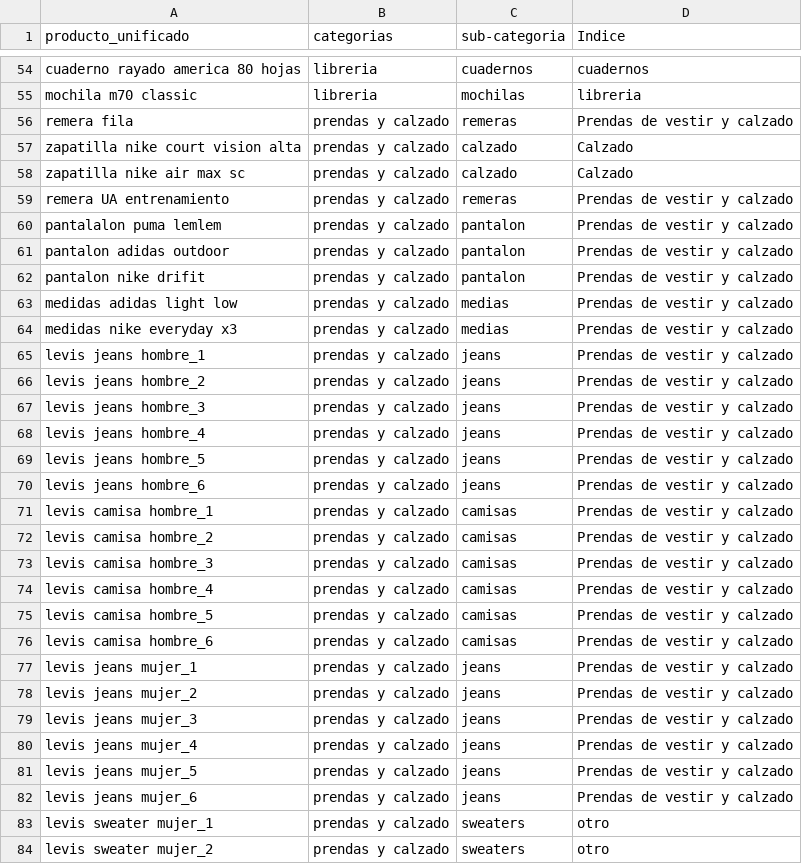
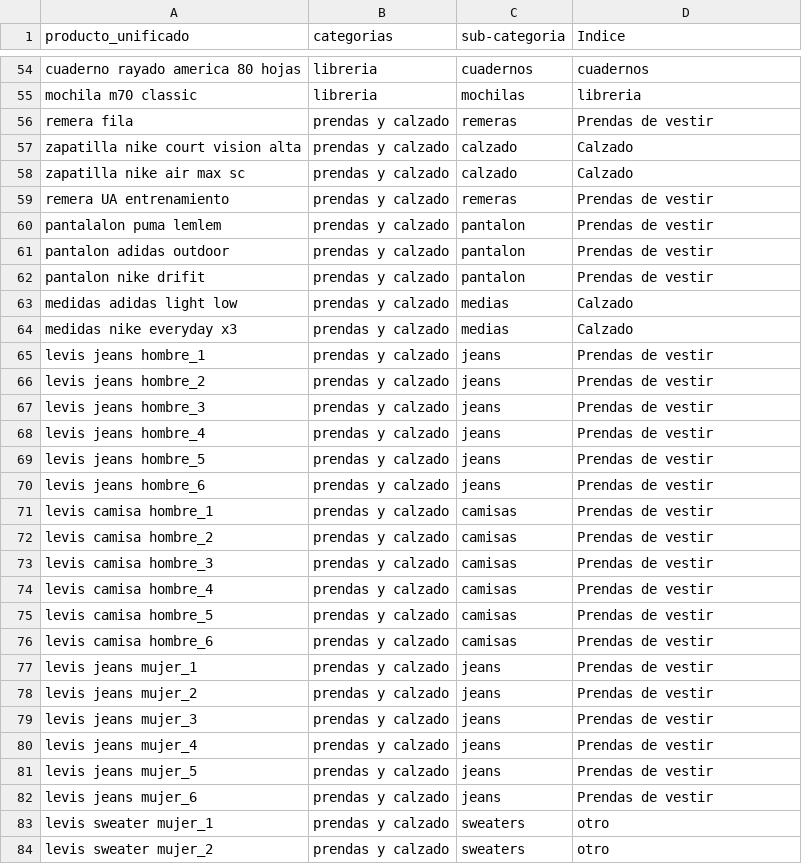
Before and after one commit to ngentile92/scraper_precio, a CSV file: producto_categorias.csv, drawn as a sheet; only a part is shown, gaps mark what is left out; the diff covers the shown part only.

Commit message:
agregue mucha logica a etiquetas necesaria para indice

```diff
--- a/producto_categorias.csv
+++ b/producto_categorias.csv
@@ -55,29 +55,29 @@ cuaderno rayado america 80 hojas,libreria,cuadernos,cuadernos
 mochila m70 classic,libreria,mochilas,libreria
-remera fila,prendas y calzado,remeras,Prendas de vestir y calzado
+remera fila,prendas y calzado,remeras,Prendas de vestir
 zapatilla nike court vision alta,prendas y calzado,calzado,Calzado
 zapatilla nike air max sc,prendas y calzado,calzado,Calzado
-remera UA entrenamiento,prendas y calzado,remeras,Prendas de vestir y calzado
-pantalalon puma lemlem,prendas y calzado,pantalon,Prendas de vestir y calzado
-pantalon adidas outdoor,prendas y calzado,pantalon,Prendas de vestir y calzado
-pantalon nike drifit,prendas y calzado,pantalon,Prendas de vestir y calzado
-medidas adidas light low,prendas y calzado,medias,Prendas de vestir y calzado
-medidas nike everyday x3,prendas y calzado,medias,Prendas de vestir y calzado
-levis jeans hombre_1,prendas y calzado,jeans,Prendas de vestir y calzado
-levis jeans hombre_2,prendas y calzado,jeans,Prendas de vestir y calzado
-levis jeans hombre_3,prendas y calzado,jeans,Prendas de vestir y calzado
-levis jeans hombre_4,prendas y calzado,jeans,Prendas de vestir y calzado
-levis jeans hombre_5,prendas y calzado,jeans,Prendas de vestir y calzado
-levis jeans hombre_6,prendas y calzado,jeans,Prendas de vestir y calzado
-levis camisa hombre_1,prendas y calzado,camisas,Prendas de vestir y calzado
-levis camisa hombre_2,prendas y calzado,camisas,Prendas de vestir y calzado
-levis camisa hombre_3,prendas y calzado,camisas,Prendas de vestir y calzado
-levis camisa hombre_4,prendas y calzado,camisas,Prendas de vestir y calzado
-levis camisa hombre_5,prendas y calzado,camisas,Prendas de vestir y calzado
-levis camisa hombre_6,prendas y calzado,camisas,Prendas de vestir y calzado
-levis jeans mujer_1,prendas y calzado,jeans,Prendas de vestir y calzado
-levis jeans mujer_2,prendas y calzado,jeans,Prendas de vestir y calzado
-levis jeans mujer_3,prendas y calzado,jeans,Prendas de vestir y calzado
-levis jeans mujer_4,prendas y calzado,jeans,Prendas de vestir y calzado
-levis jeans mujer_5,prendas y calzado,jeans,Prendas de vestir y calzado
-levis jeans mujer_6,prendas y calzado,jeans,Prendas de vestir y calzado
+remera UA entrenamiento,prendas y calzado,remeras,Prendas de vestir
+pantalalon puma lemlem,prendas y calzado,pantalon,Prendas de vestir
+pantalon adidas outdoor,prendas y calzado,pantalon,Prendas de vestir
+pantalon nike drifit,prendas y calzado,pantalon,Prendas de vestir
+medidas adidas light low,prendas y calzado,medias,Calzado
+medidas nike everyday x3,prendas y calzado,medias,Calzado
+levis jeans hombre_1,prendas y calzado,jeans,Prendas de vestir
+levis jeans hombre_2,prendas y calzado,jeans,Prendas de vestir
+levis jeans hombre_3,prendas y calzado,jeans,Prendas de vestir
+levis jeans hombre_4,prendas y calzado,jeans,Prendas de vestir
+levis jeans hombre_5,prendas y calzado,jeans,Prendas de vestir
+levis jeans hombre_6,prendas y calzado,jeans,Prendas de vestir
+levis camisa hombre_1,prendas y calzado,camisas,Prendas de vestir
+levis camisa hombre_2,prendas y calzado,camisas,Prendas de vestir
+levis camisa hombre_3,prendas y calzado,camisas,Prendas de vestir
+levis camisa hombre_4,prendas y calzado,camisas,Prendas de vestir
+levis camisa hombre_5,prendas y calzado,camisas,Prendas de vestir
+levis camisa hombre_6,prendas y calzado,camisas,Prendas de vestir
+levis jeans mujer_1,prendas y calzado,jeans,Prendas de vestir
+levis jeans mujer_2,prendas y calzado,jeans,Prendas de vestir
+levis jeans mujer_3,prendas y calzado,jeans,Prendas de vestir
+levis jeans mujer_4,prendas y calzado,jeans,Prendas de vestir
+levis jeans mujer_5,prendas y calzado,jeans,Prendas de vestir
+levis jeans mujer_6,prendas y calzado,jeans,Prendas de vestir
 levis sweater mujer_1,prendas y calzado,sweaters,otro
```
Also changed, not shown: 118 edited cells elsewhere in this file, 2 other files.
